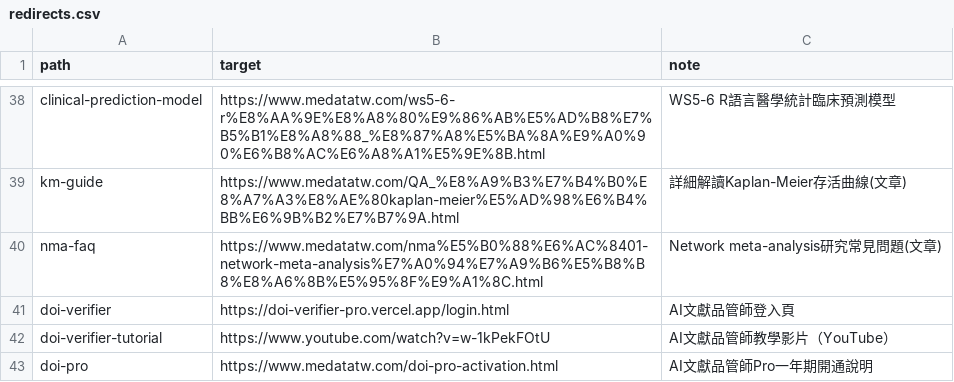
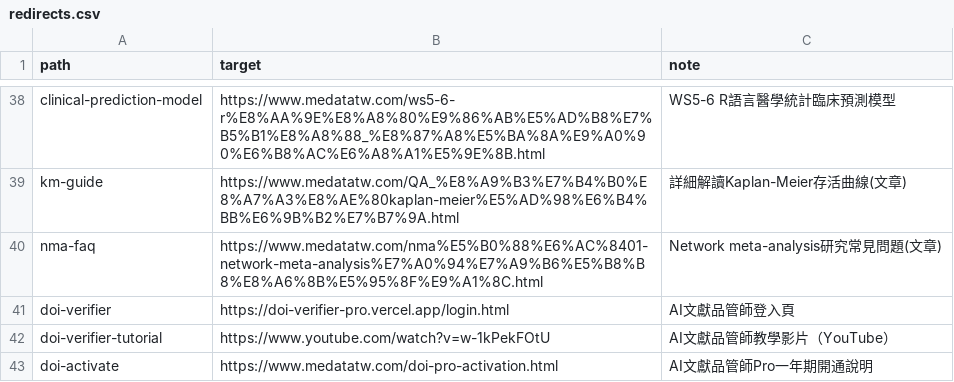
Before and after one commit to cshowme/medatatw, a CSV file: _redirect_tooling/redirects.csv, drawn as a sheet; only a part is shown, gaps mark what is left out.

Commit message:
短網址 /doi-pro 改為語意更清楚的 /doi-activate（開通說明頁）

```diff
--- a/_redirect_tooling/redirects.csv
+++ b/_redirect_tooling/redirects.csv
@@ -42,2 +42,2 @@ doi-verifier,https://doi-verifier-pro.vercel.app/login.html,AI文獻品管師登
 doi-verifier-tutorial,https://www.youtube.com/watch?v=w-1kPekFOtU,AI文獻品管師教學影片（YouTube）
-doi-pro,https://www.medatatw.com/doi-pro-activation.html,AI文獻品管師Pro一年期開通說明
+doi-activate,https://www.medatatw.com/doi-pro-activation.html,AI文獻品管師Pro一年期開通說明
```
